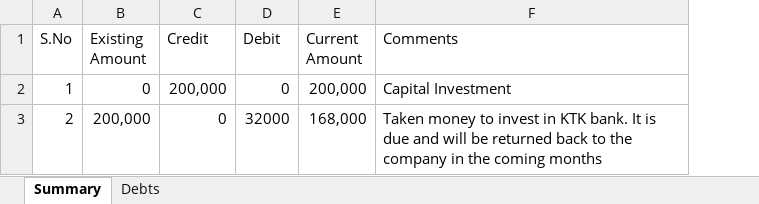
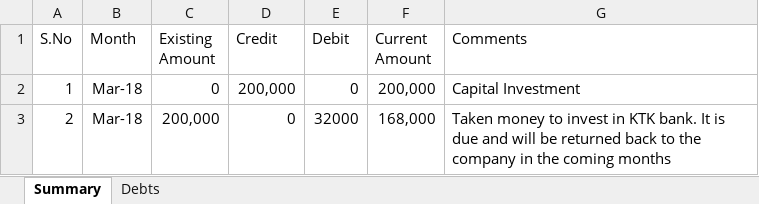
Before and after one commit to shaiksameercse/framework, an Excel workbook: Financials/2018/Account Summary.xlsx, sheet Summary, drawn as a sheet; values as stored, in another font and other column widths than the file's, no borders; the diff names each change by its address in the sheet, - before the commit and + after, or states it on an @@ line.

Commit message:
updated

```diff
--- a/Financials/2018/Account Summary.xlsx (sheet Summary)
+++ b/Financials/2018/Account Summary.xlsx (sheet Summary)
+column B (Month), rows 2-3: Mar-18 | Mar-18
```
Also changed, not shown: formulas that keep their value.
